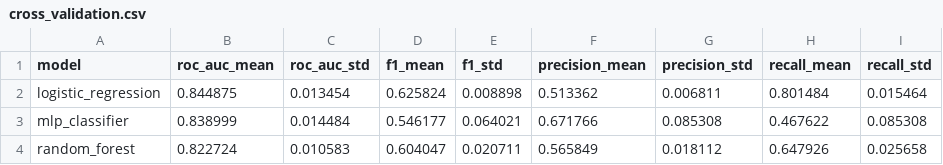
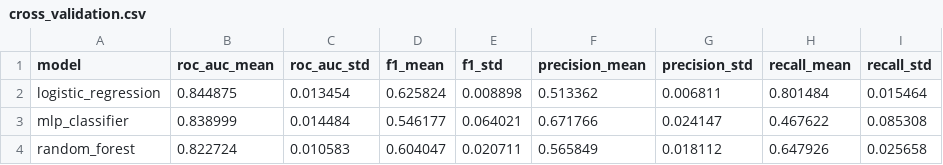
Before and after one commit to carolinamsc/tech-challenge-churn, a CSV file: reports/cross_validation.csv, drawn as a sheet.

Commit message:
fix: correct cross validation report values

```diff
--- a/reports/cross_validation.csv
+++ b/reports/cross_validation.csv
@@ -2,3 +2,3 @@ model,roc_auc_mean,roc_auc_std,f1_mean,f1_std,precision_mean,precision_std,recal
 logistic_regression,0.844875,0.013454,0.625824,0.008898,0.513362,0.006811,0.801484,0.015464
-mlp_classifier,0.838999,0.014484,0.546177,0.064021,0.671766,0.085308,0.467622,0.085308
+mlp_classifier,0.838999,0.014484,0.546177,0.064021,0.671766,0.024147,0.467622,0.085308
 random_forest,0.822724,0.010583,0.604047,0.020711,0.565849,0.018112,0.647926,0.025658
```
